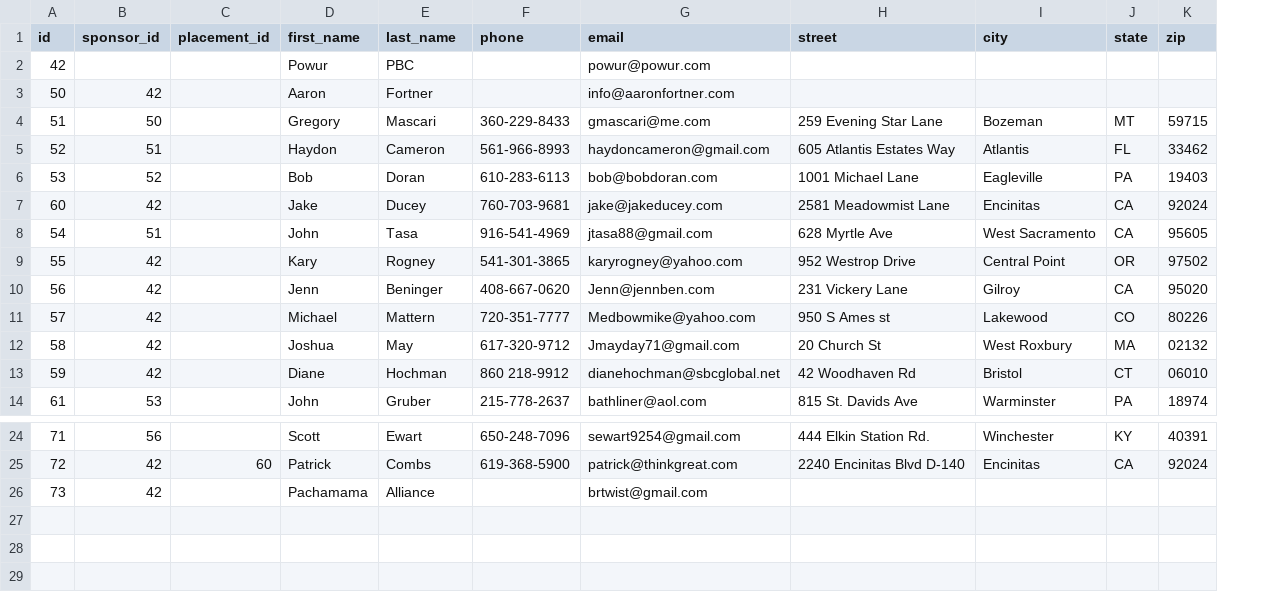
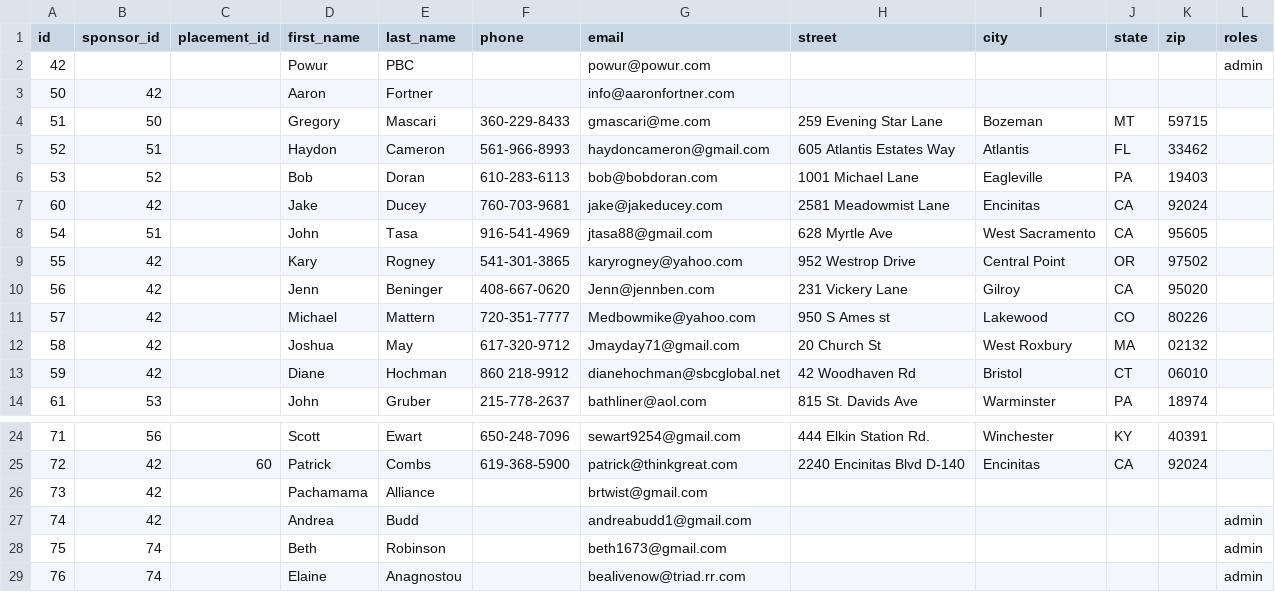
Before and after one commit to mattwilliams85/powur, a CSV file: db/seed/advocates.csv, drawn as a sheet; only a part is shown, gaps mark what is left out; the diff names each change by its address in the sheet, - before the commit and + after, or states it on an @@ line.

Commit message:
add Andrea, Beth, and Elaine to seeds; add 'roles' column to advocates.csv

```diff
--- a/db/seed/advocates.csv
+++ b/db/seed/advocates.csv
+column L (roles), row 2: admin
+row 27: 74 | 42 |  | Andrea | Budd |  | andreabudd1@gmail.com |  |  |  |  | admin
+row 28: 75 | 74 |  | Beth | Robinson |  | beth1673@gmail.com |  |  |  |  | admin
+row 29: 76 | 74 |  | Elaine | Anagnostou |  | bealivenow@triad.rr.com |  |  |  |  | admin
```
Also changed, not shown: 1 other file.
